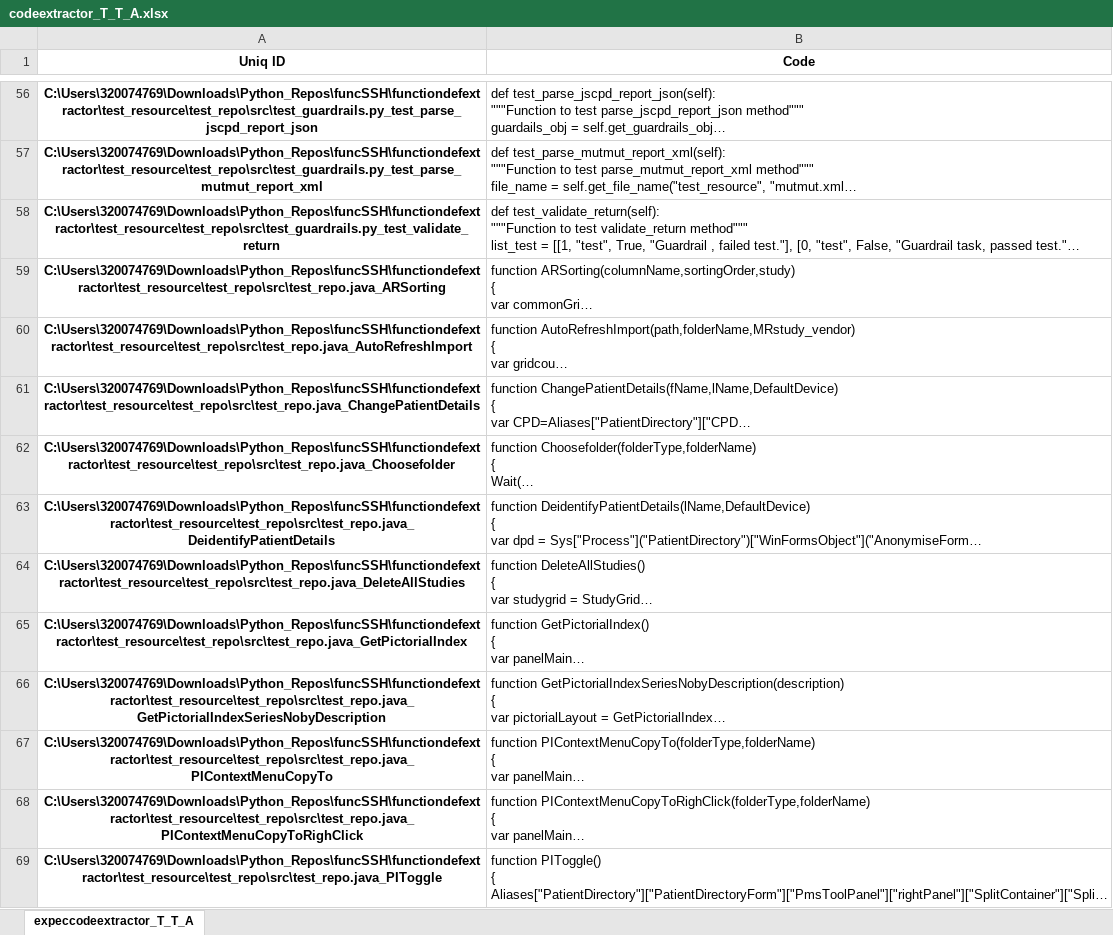
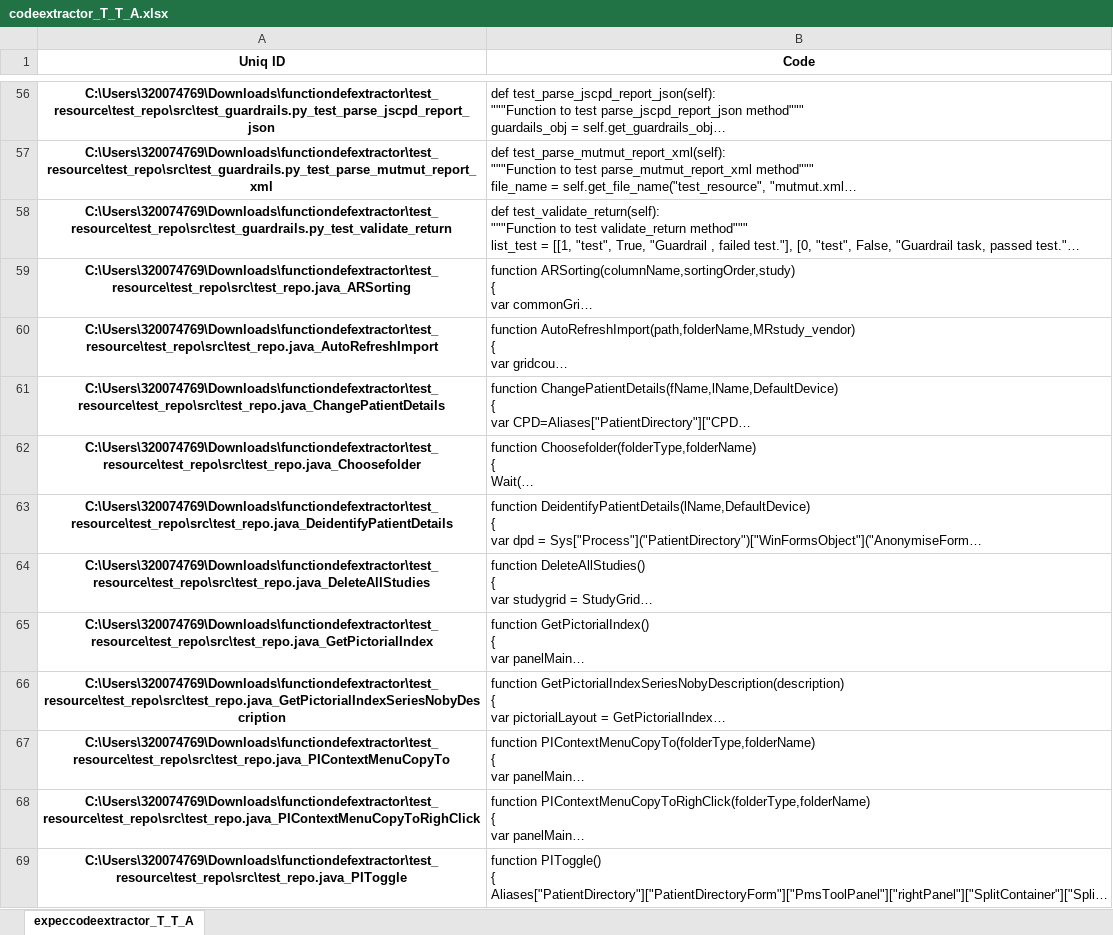
Before and after one commit to philips-software/functiondefextractor, an Excel workbook: test_resource/codeextractor_T_T_A.xlsx, sheet expeccodeextractor_T_T_A, drawn as a sheet; only a part is shown, gaps mark what is left out; long unchanged cells end in …; values as stored, in another font and other column widths than the file's, no borders; the diff covers the shown part only; the diff names each change by its address in the sheet, - before the commit and + after, or states it on an @@ line.

```diff
--- a/test_resource/codeextractor_T_T_A.xlsx (sheet expeccodeextractor_T_T_A)
+++ b/test_resource/codeextractor_T_T_A.xlsx (sheet expeccodeextractor_T_T_A)
-A56 (Uniq ID): C:\Users\320074769\Downloads\Python_Repos\funcSSH\functiondefextractor\test_resource\test_repo\src\test_guardrails.py_test_parse_jscpd_report_json
+A56 (Uniq ID): C:\Users\320074769\Downloads\functiondefextractor\test_resource\test_repo\src\test_guardrails.py_test_parse_jscpd_report_json
-A57 (Uniq ID): C:\Users\320074769\Downloads\Python_Repos\funcSSH\functiondefextractor\test_resource\test_repo\src\test_guardrails.py_test_parse_mutmut_report_xml
+A57 (Uniq ID): C:\Users\320074769\Downloads\functiondefextractor\test_resource\test_repo\src\test_guardrails.py_test_parse_mutmut_report_xml
-A58 (Uniq ID): C:\Users\320074769\Downloads\Python_Repos\funcSSH\functiondefextractor\test_resource\test_repo\src\test_guardrails.py_test_validate_return
+A58 (Uniq ID): C:\Users\320074769\Downloads\functiondefextractor\test_resource\test_repo\src\test_guardrails.py_test_validate_return
-A59 (Uniq ID): C:\Users\320074769\Downloads\Python_Repos\funcSSH\functiondefextractor\test_resource\test_repo\src\test_repo.java_ARSorting
+A59 (Uniq ID): C:\Users\320074769\Downloads\functiondefextractor\test_resource\test_repo\src\test_repo.java_ARSorting
-A60 (Uniq ID): C:\Users\320074769\Downloads\Python_Repos\funcSSH\functiondefextractor\test_resource\test_repo\src\test_repo.java_AutoRefreshImport
+A60 (Uniq ID): C:\Users\320074769\Downloads\functiondefextractor\test_resource\test_repo\src\test_repo.java_AutoRefreshImport
-A61 (Uniq ID): C:\Users\320074769\Downloads\Python_Repos\funcSSH\functiondefextractor\test_resource\test_repo\src\test_repo.java_ChangePatientDetails
+A61 (Uniq ID): C:\Users\320074769\Downloads\functiondefextractor\test_resource\test_repo\src\test_repo.java_ChangePatientDetails
-A62 (Uniq ID): C:\Users\320074769\Downloads\Python_Repos\funcSSH\functiondefextractor\test_resource\test_repo\src\test_repo.java_Choosefolder
+A62 (Uniq ID): C:\Users\320074769\Downloads\functiondefextractor\test_resource\test_repo\src\test_repo.java_Choosefolder
-A63 (Uniq ID): C:\Users\320074769\Downloads\Python_Repos\funcSSH\functiondefextractor\test_resource\test_repo\src\test_repo.java_DeidentifyPatientDetails
+A63 (Uniq ID): C:\Users\320074769\Downloads\functiondefextractor\test_resource\test_repo\src\test_repo.java_DeidentifyPatientDetails
-A64 (Uniq ID): C:\Users\320074769\Downloads\Python_Repos\funcSSH\functiondefextractor\test_resource\test_repo\src\test_repo.java_DeleteAllStudies
+A64 (Uniq ID): C:\Users\320074769\Downloads\functiondefextractor\test_resource\test_repo\src\test_repo.java_DeleteAllStudies
-A65 (Uniq ID): C:\Users\320074769\Downloads\Python_Repos\funcSSH\functiondefextractor\test_resource\test_repo\src\test_repo.java_GetPictorialIndex
+A65 (Uniq ID): C:\Users\320074769\Downloads\functiondefextractor\test_resource\test_repo\src\test_repo.java_GetPictorialIndex
-A66 (Uniq ID): C:\Users\320074769\Downloads\Python_Repos\funcSSH\functiondefextractor\test_resource\test_repo\src\test_repo.java_GetPictorialIndexSeriesNobyDescription
+A66 (Uniq ID): C:\Users\320074769\Downloads\functiondefextractor\test_resource\test_repo\src\test_repo.java_GetPictorialIndexSeriesNobyDescription
-A67 (Uniq ID): C:\Users\320074769\Downloads\Python_Repos\funcSSH\functiondefextractor\test_resource\test_repo\src\test_repo.java_PIContextMenuCopyTo
+A67 (Uniq ID): C:\Users\320074769\Downloads\functiondefextractor\test_resource\test_repo\src\test_repo.java_PIContextMenuCopyTo
-A68 (Uniq ID): C:\Users\320074769\Downloads\Python_Repos\funcSSH\functiondefextractor\test_resource\test_repo\src\test_repo.java_PIContextMenuCopyToRighClick
+A68 (Uniq ID): C:\Users\320074769\Downloads\functiondefextractor\test_resource\test_repo\src\test_repo.java_PIContextMenuCopyToRighClick
-A69 (Uniq ID): C:\Users\320074769\Downloads\Python_Repos\funcSSH\functiondefextractor\test_resource\test_repo\src\test_repo.java_PIToggle
+A69 (Uniq ID): C:\Users\320074769\Downloads\functiondefextractor\test_resource\test_repo\src\test_repo.java_PIToggle
```
Also changed, not shown: 75 edited cells elsewhere in this sheet, test_resource/codeextractor_T_T.xlsx, test_resource/codeextractor_T_T_A_D.xlsx, 3 other files.
